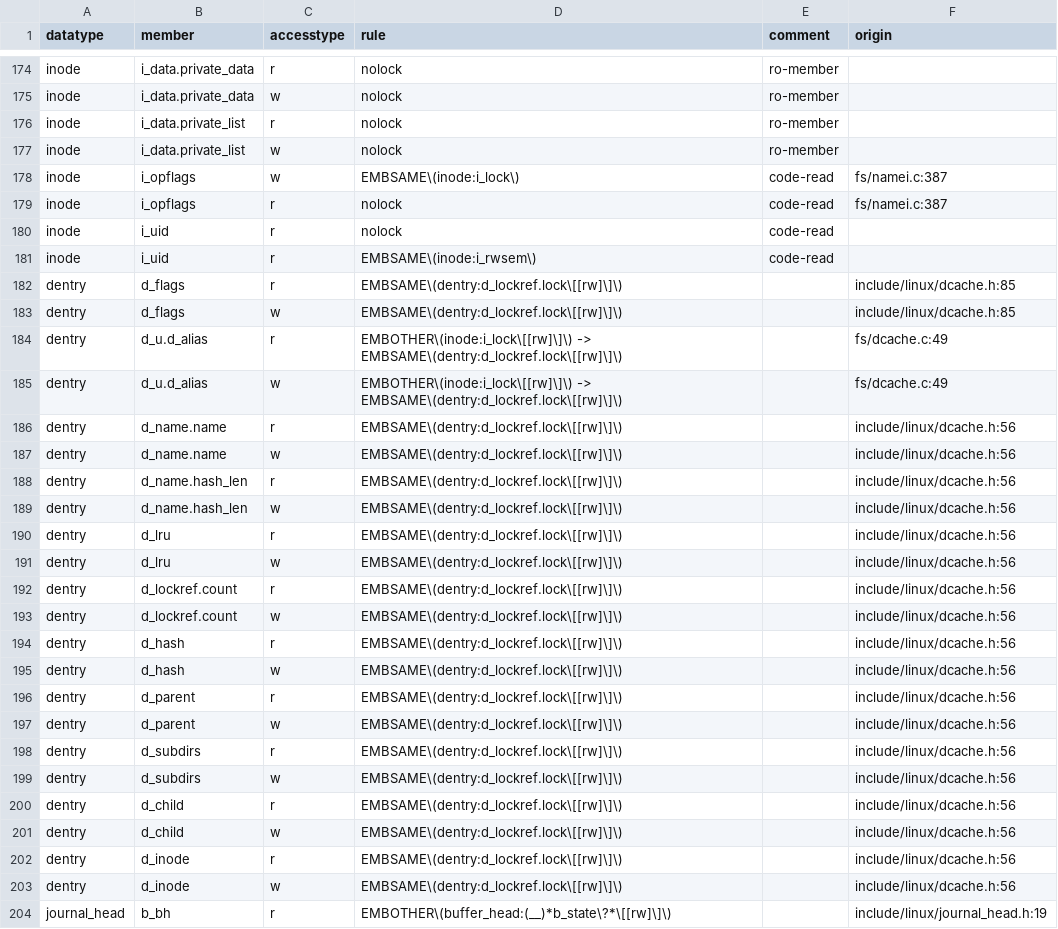
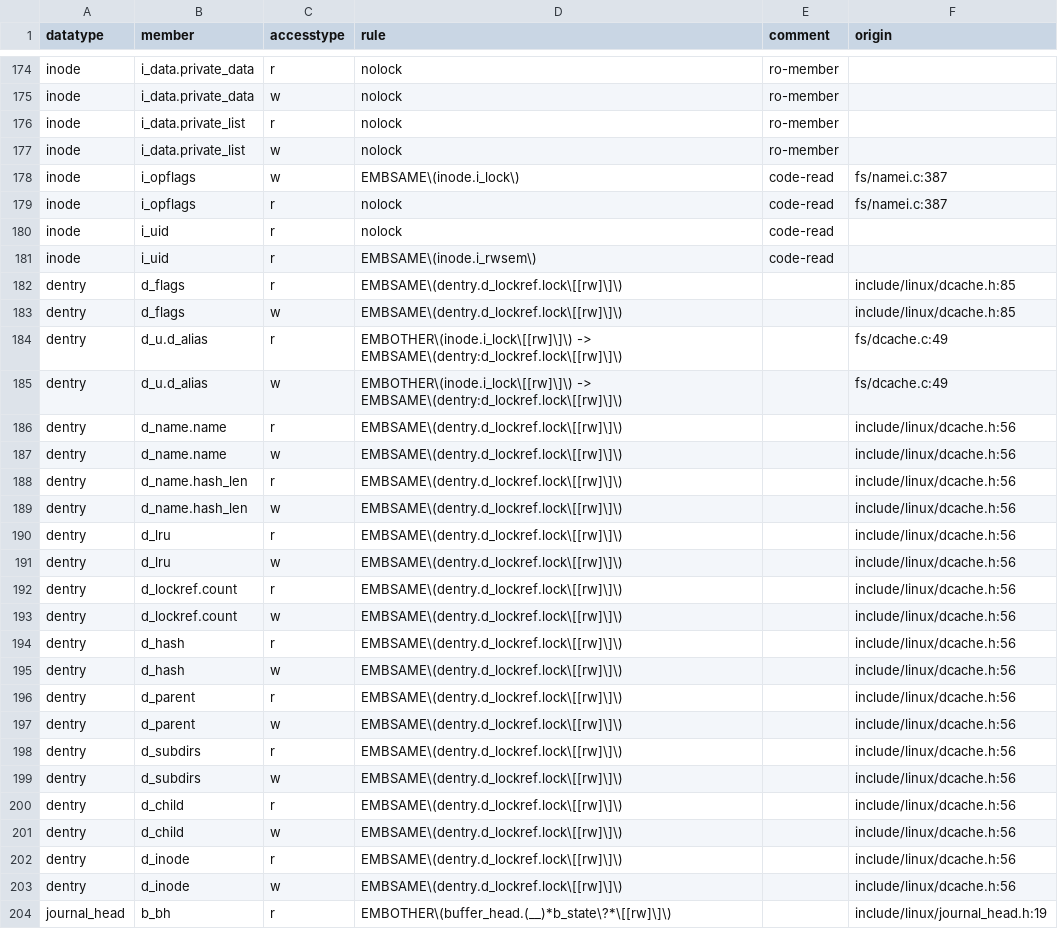
Before and after one commit to merlinscholz/lockdoc-tools, a CSV file: data/linux/ground-truth.csv, drawn as a sheet; only a part is shown, gaps mark what is left out; the diff covers the shown part only.

```diff
--- a/data/linux/ground-truth.csv
+++ b/data/linux/ground-truth.csv
@@ -177,28 +177,28 @@ inode;i_data.private_list;r;nolock;ro-member;
 inode;i_data.private_list;w;nolock;ro-member;
-inode;i_opflags;w;EMBSAME\(inode:i_lock\);code-read;fs/namei.c:387
+inode;i_opflags;w;EMBSAME\(inode.i_lock\);code-read;fs/namei.c:387
 inode;i_opflags;r;nolock;code-read;fs/namei.c:387
 inode;i_uid;r;nolock;code-read;
-inode;i_uid;r;EMBSAME\(inode:i_rwsem\);code-read;
-dentry;d_flags;r;EMBSAME\(dentry:d_lockref.lock\[[rw]\]\);;include/linux/dcache.h:85
-dentry;d_flags;w;EMBSAME\(dentry:d_lockref.lock\[[rw]\]\);;include/linux/dcache.h:85
-dentry;d_u.d_alias;r;EMBOTHER\(inode:i_lock\[[rw]\]\) -> EMBSAME\(dentry:d_lockref.lock\[[rw]\]\);;fs/dcache.c:49
-dentry;d_u.d_alias;w;EMBOTHER\(inode:i_lock\[[rw]\]\) -> EMBSAME\(dentry:d_lockref.lock\[[rw]\]\);;fs/dcache.c:49
-dentry;d_name.name;r;EMBSAME\(dentry:d_lockref.lock\[[rw]\]\);;include/linux/dcache.h:56
-dentry;d_name.name;w;EMBSAME\(dentry:d_lockref.lock\[[rw]\]\);;include/linux/dcache.h:56
-dentry;d_name.hash_len;r;EMBSAME\(dentry:d_lockref.lock\[[rw]\]\);;include/linux/dcache.h:56
-dentry;d_name.hash_len;w;EMBSAME\(dentry:d_lockref.lock\[[rw]\]\);;include/linux/dcache.h:56
-dentry;d_lru;r;EMBSAME\(dentry:d_lockref.lock\[[rw]\]\);;include/linux/dcache.h:56
-dentry;d_lru;w;EMBSAME\(dentry:d_lockref.lock\[[rw]\]\);;include/linux/dcache.h:56
-dentry;d_lockref.count;r;EMBSAME\(dentry:d_lockref.lock\[[rw]\]\);;include/linux/dcache.h:56
-dentry;d_lockref.count;w;EMBSAME\(dentry:d_lockref.lock\[[rw]\]\);;include/linux/dcache.h:56
-dentry;d_hash;r;EMBSAME\(dentry:d_lockref.lock\[[rw]\]\);;include/linux/dcache.h:56
-dentry;d_hash;w;EMBSAME\(dentry:d_lockref.lock\[[rw]\]\);;include/linux/dcache.h:56
-dentry;d_parent;r;EMBSAME\(dentry:d_lockref.lock\[[rw]\]\);;include/linux/dcache.h:56
-dentry;d_parent;w;EMBSAME\(dentry:d_lockref.lock\[[rw]\]\);;include/linux/dcache.h:56
-dentry;d_subdirs;r;EMBSAME\(dentry:d_lockref.lock\[[rw]\]\);;include/linux/dcache.h:56
-dentry;d_subdirs;w;EMBSAME\(dentry:d_lockref.lock\[[rw]\]\);;include/linux/dcache.h:56
-dentry;d_child;r;EMBSAME\(dentry:d_lockref.lock\[[rw]\]\);;include/linux/dcache.h:56
-dentry;d_child;w;EMBSAME\(dentry:d_lockref.lock\[[rw]\]\);;include/linux/dcache.h:56
-dentry;d_inode;r;EMBSAME\(dentry:d_lockref.lock\[[rw]\]\);;include/linux/dcache.h:56
-dentry;d_inode;w;EMBSAME\(dentry:d_lockref.lock\[[rw]\]\);;include/linux/dcache.h:56
-journal_head;b_bh;r;EMBOTHER\(buffer_head:(__)*b_state\?*\[[rw]\]\);;include/linux/journal_head.h:19
+inode;i_uid;r;EMBSAME\(inode.i_rwsem\);code-read;
+dentry;d_flags;r;EMBSAME\(dentry.d_lockref.lock\[[rw]\]\);;include/linux/dcache.h:85
+dentry;d_flags;w;EMBSAME\(dentry.d_lockref.lock\[[rw]\]\);;include/linux/dcache.h:85
+dentry;d_u.d_alias;r;EMBOTHER\(inode.i_lock\[[rw]\]\) -> EMBSAME\(dentry:d_lockref.lock\[[rw]\]\);;fs/dcache.c:49
+dentry;d_u.d_alias;w;EMBOTHER\(inode.i_lock\[[rw]\]\) -> EMBSAME\(dentry:d_lockref.lock\[[rw]\]\);;fs/dcache.c:49
+dentry;d_name.name;r;EMBSAME\(dentry.d_lockref.lock\[[rw]\]\);;include/linux/dcache.h:56
+dentry;d_name.name;w;EMBSAME\(dentry.d_lockref.lock\[[rw]\]\);;include/linux/dcache.h:56
+dentry;d_name.hash_len;r;EMBSAME\(dentry.d_lockref.lock\[[rw]\]\);;include/linux/dcache.h:56
+dentry;d_name.hash_len;w;EMBSAME\(dentry.d_lockref.lock\[[rw]\]\);;include/linux/dcache.h:56
+dentry;d_lru;r;EMBSAME\(dentry.d_lockref.lock\[[rw]\]\);;include/linux/dcache.h:56
+dentry;d_lru;w;EMBSAME\(dentry.d_lockref.lock\[[rw]\]\);;include/linux/dcache.h:56
+dentry;d_lockref.count;r;EMBSAME\(dentry.d_lockref.lock\[[rw]\]\);;include/linux/dcache.h:56
+dentry;d_lockref.count;w;EMBSAME\(dentry.d_lockref.lock\[[rw]\]\);;include/linux/dcache.h:56
+dentry;d_hash;r;EMBSAME\(dentry.d_lockref.lock\[[rw]\]\);;include/linux/dcache.h:56
+dentry;d_hash;w;EMBSAME\(dentry.d_lockref.lock\[[rw]\]\);;include/linux/dcache.h:56
+dentry;d_parent;r;EMBSAME\(dentry.d_lockref.lock\[[rw]\]\);;include/linux/dcache.h:56
+dentry;d_parent;w;EMBSAME\(dentry.d_lockref.lock\[[rw]\]\);;include/linux/dcache.h:56
+dentry;d_subdirs;r;EMBSAME\(dentry.d_lockref.lock\[[rw]\]\);;include/linux/dcache.h:56
+dentry;d_subdirs;w;EMBSAME\(dentry.d_lockref.lock\[[rw]\]\);;include/linux/dcache.h:56
+dentry;d_child;r;EMBSAME\(dentry.d_lockref.lock\[[rw]\]\);;include/linux/dcache.h:56
+dentry;d_child;w;EMBSAME\(dentry.d_lockref.lock\[[rw]\]\);;include/linux/dcache.h:56
+dentry;d_inode;r;EMBSAME\(dentry.d_lockref.lock\[[rw]\]\);;include/linux/dcache.h:56
+dentry;d_inode;w;EMBSAME\(dentry.d_lockref.lock\[[rw]\]\);;include/linux/dcache.h:56
+journal_head;b_bh;r;EMBOTHER\(buffer_head.(__)*b_state\?*\[[rw]\]\);;include/linux/journal_head.h:19
```
Also changed, not shown: 114 edited cells elsewhere in this file, data/linux/ground-truth-plain-doc.csv, 10 other files.
